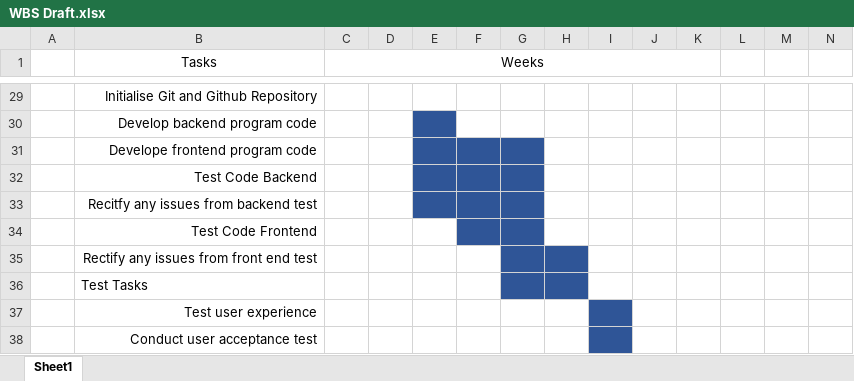
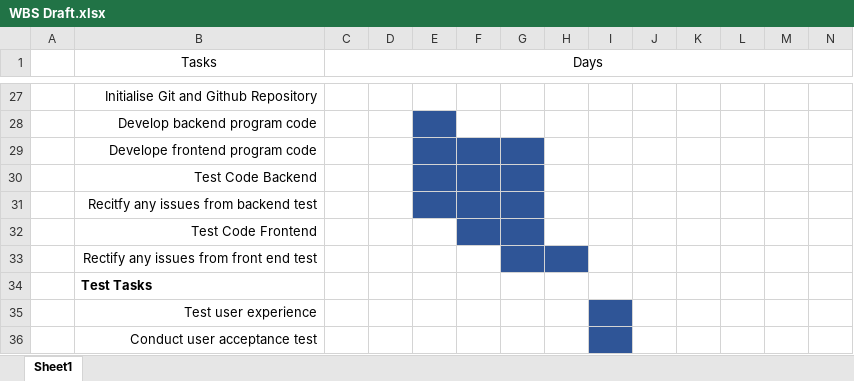
Before and after one commit to TaylorEdgerton/2810ICT_Assignment, an Excel workbook: WBS Draft.xlsx, sheet Sheet1, drawn as a sheet; only a part is shown, gaps mark what is left out; values as stored, in another font and other column widths than the file's, no borders; removed rows and columns are numbered as before the commit, all else as after; the diff covers the shown part only; the diff names each change by its address in the sheet, - before the commit and + after, or states it on an @@ line.

```diff
--- a/WBS Draft.xlsx (sheet Sheet1)
+++ b/WBS Draft.xlsx (sheet Sheet1)
-C1: Weeks
+C1: Days
-C1:K1 merged
+C1:AF1 merged
-B34 bold: off
+B34 bold: on
-G34:H34 fill: #2F5597
+G34:H34 fill: none
```
Also changed, not shown: 1 added row, 3 removed rows and cell formats elsewhere in this sheet.
